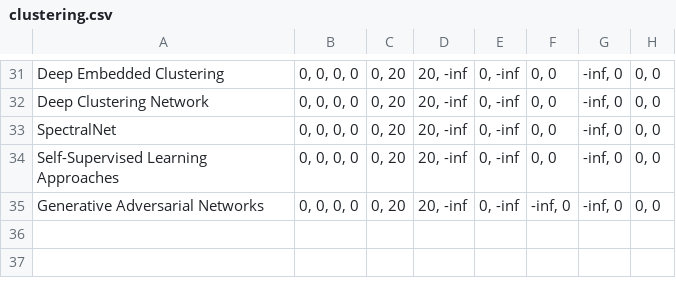
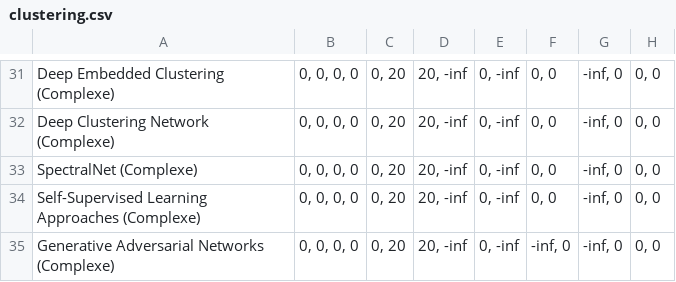
Before and after one commit to romano122333/projet_procom, a CSV file: csv/clustering.csv, drawn as a sheet; only a part is shown, gaps mark what is left out; the diff covers the shown part only; the diff names each change by its address in the sheet, - before the commit and + after, or states it on an @@ line.

```diff
--- a/csv/clustering.csv
+++ b/csv/clustering.csv
-A31: Deep Embedded Clustering
+A31: Deep Embedded Clustering (Complexe)
-A32: Deep Clustering Network
+A32: Deep Clustering Network (Complexe)
-A33: SpectralNet
+A33: SpectralNet (Complexe)
-A34: Self-Supervised Learning Approaches
+A34: Self-Supervised Learning Approaches (Complexe)
-A35: Generative Adversarial Networks
+A35: Generative Adversarial Networks (Complexe)
```
Also changed, not shown: 28 edited cells elsewhere in this file, csv/classification.csv, csv/creation_modification_contenu.csv, 8 other files.
